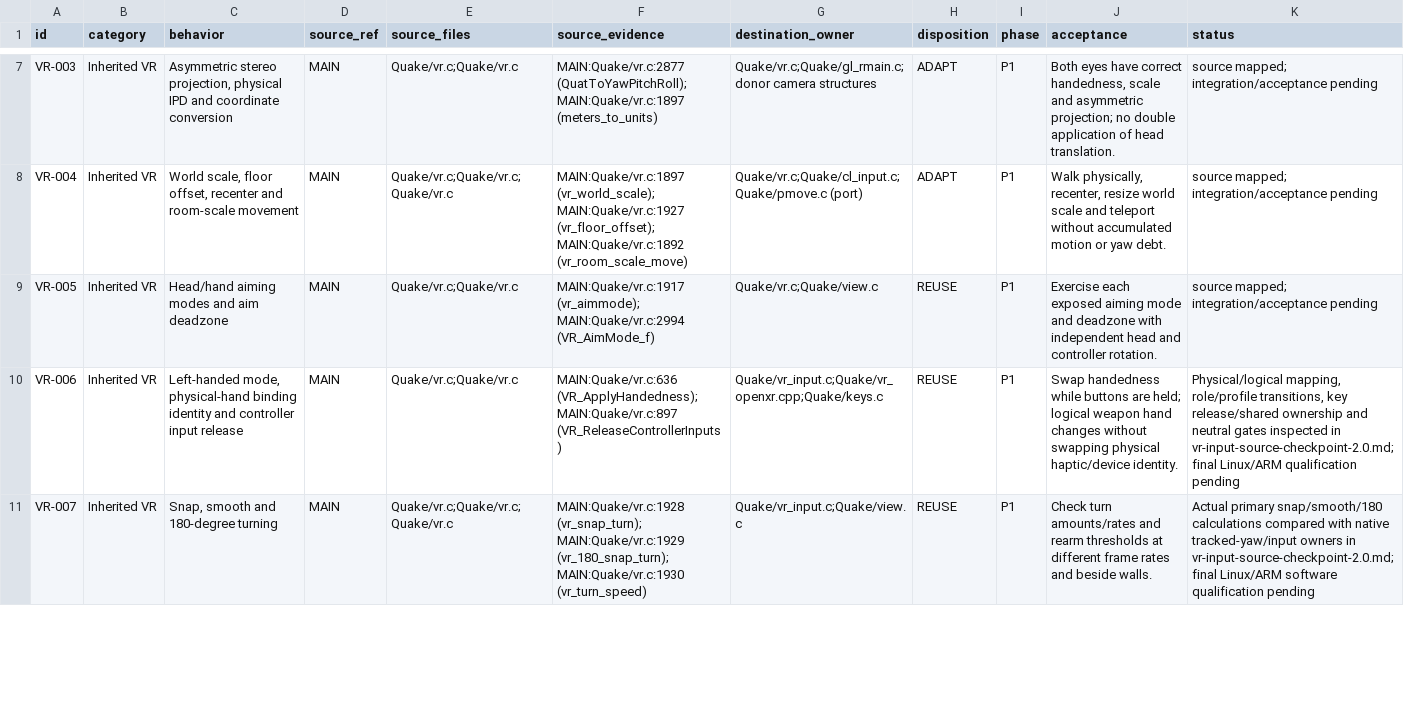
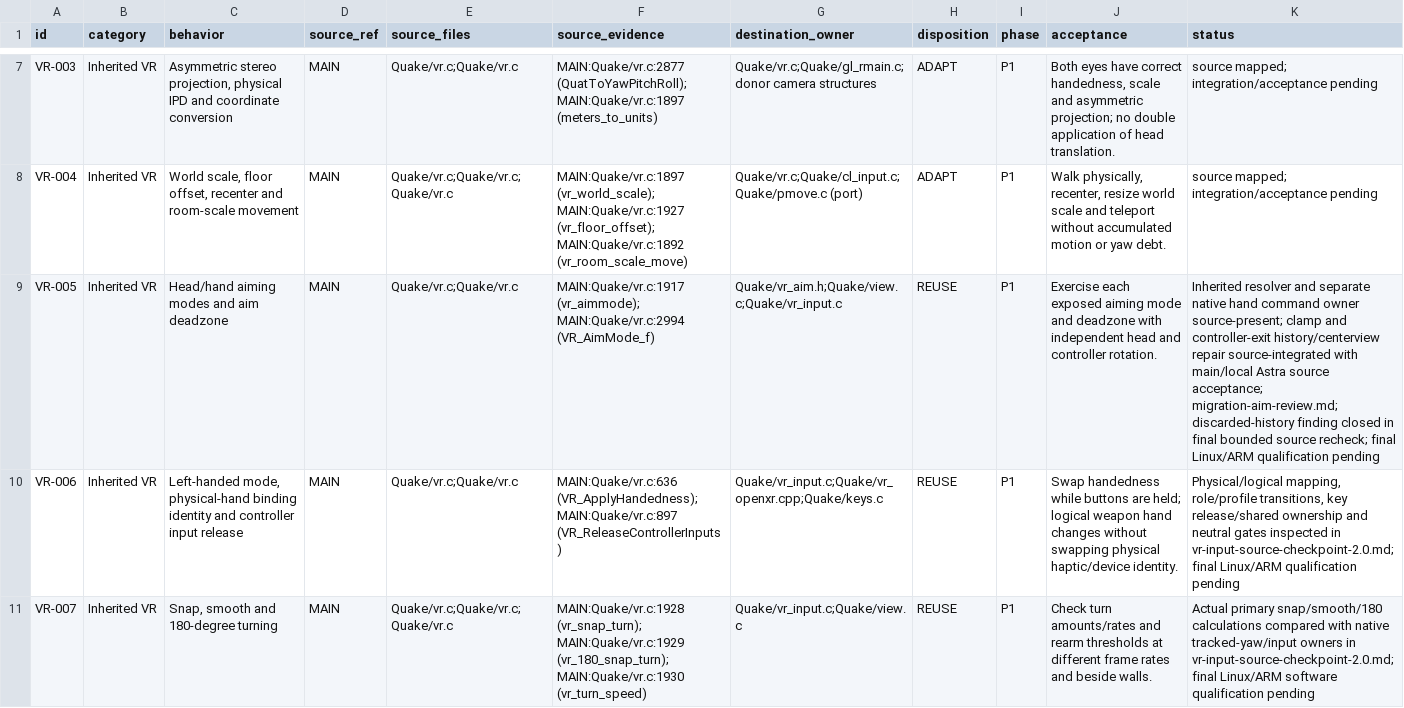
Before and after one commit to ObeseCatLord/Quakespasm-VR, a CSV file: docs/migration-feature-map.csv, drawn as a sheet; only a part is shown, gaps mark what is left out; the diff covers the shown part only; the diff names each change by its address in the sheet, - before the commit and + after, or states it on an @@ line.

Commit message:
vr: preserve inherited aim transitions and intermission comfort

```diff
--- a/docs/migration-feature-map.csv
+++ b/docs/migration-feature-map.csv
-G9 (destination_owner): Quake/vr.c;Quake/view.c
+G9 (destination_owner): Quake/vr_aim.h;Quake/view.c;Quake/vr_input.c
-K9 (status): source mapped; integration/acceptance pending
+K9 (status): Inherited resolver and separate native hand command owner source-present; clamp and controller-exit history/centerview repair source-integrated with main/local Astra source acceptance; migration-aim-review.md; discarded-history finding closed in final bounded source recheck; final Linux/ARM qualification pending
```
Also changed, not shown: 2 edited cells elsewhere in this file, 6 other files.
